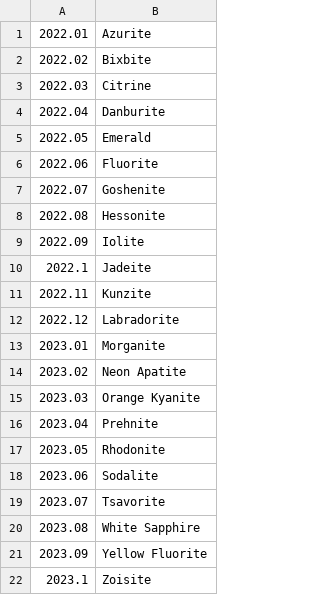
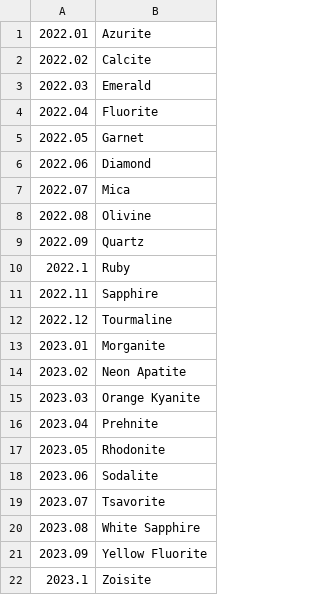
Before and after one commit to uc-cdis/gen3-release-utils, a CSV file: release_names.csv, drawn as a sheet.

Commit message:
Update release_names.csv

```diff
--- a/release_names.csv
+++ b/release_names.csv
@@ -1,13 +1,13 @@
 2022.01,Azurite
-2022.02,Bixbite
-2022.03,Citrine
-2022.04,Danburite
-2022.05,Emerald
-2022.06,Fluorite
-2022.07,Goshenite
-2022.08,Hessonite
-2022.09,Iolite
-2022.1,Jadeite
-2022.11,Kunzite
-2022.12,Labradorite
+2022.02,Calcite
+2022.03,Emerald
+2022.04,Fluorite
+2022.05,Garnet
+2022.06,Diamond
+2022.07,Mica
+2022.08,Olivine
+2022.09,Quartz
+2022.1,Ruby
+2022.11,Sapphire
+2022.12,Tourmaline
 2023.01,Morganite
```
